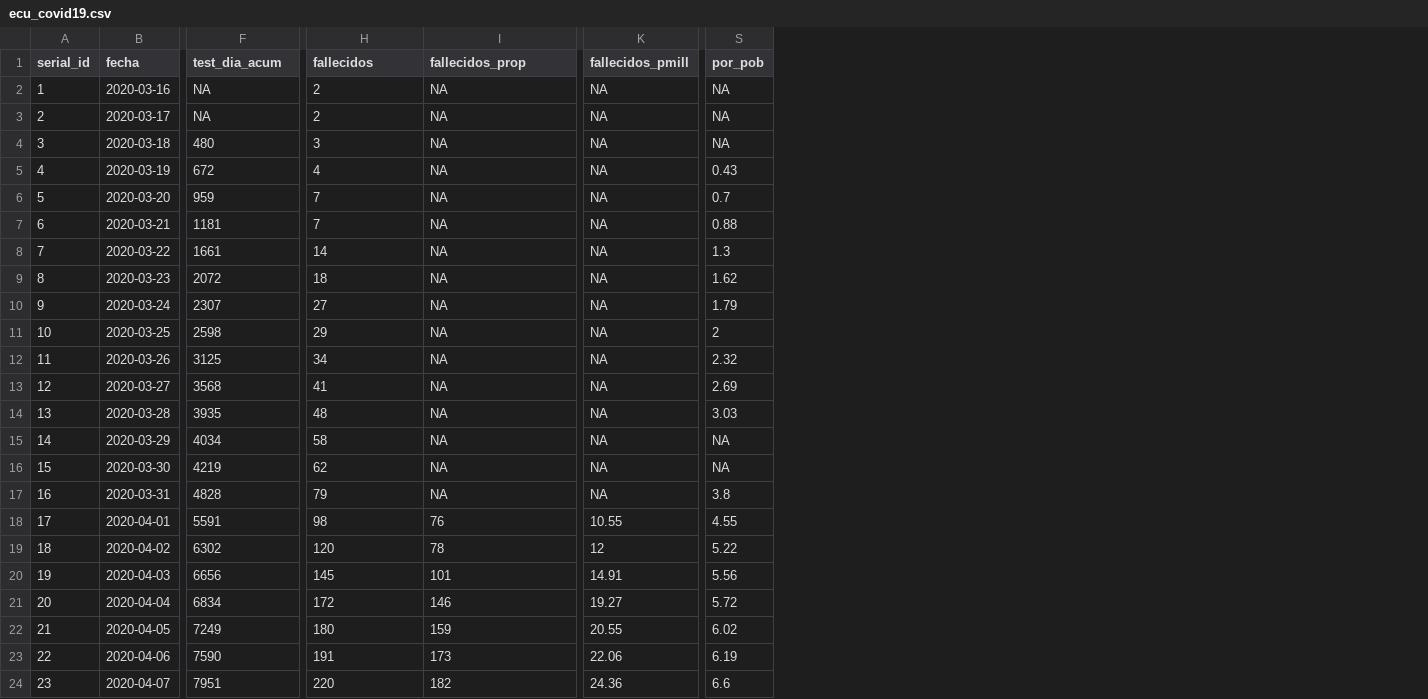
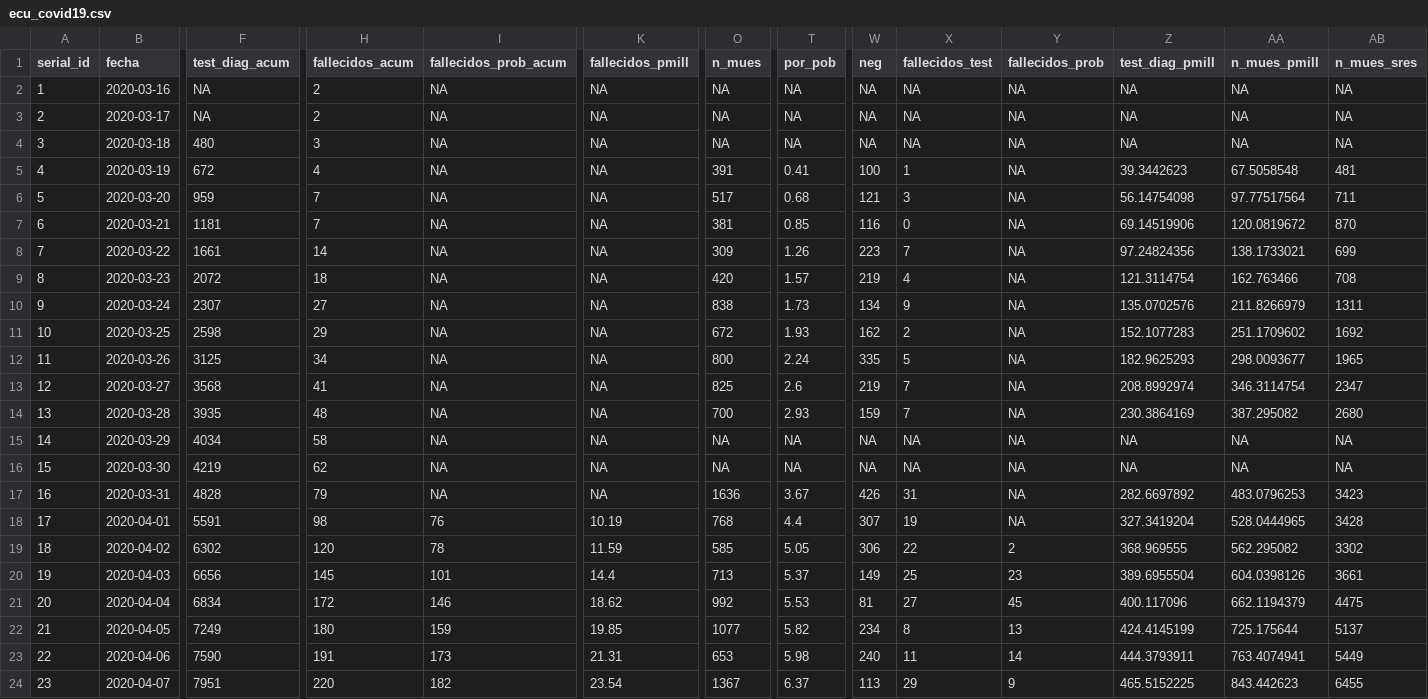
Before and after one commit to georod/ecucovid19, a CSV file: data/ecu_covid19.csv, drawn as a sheet; only a part is shown, gaps mark what is left out; addresses are those after the commit; the diff covers the shown part only; the diff names each change by its address in the sheet, - before the commit and + after, or states it on an @@ line.

Commit message:
Added correct CSVs in data & archive.

```diff
--- a/data/ecu_covid19.csv
+++ b/data/ecu_covid19.csv
+column O (n_mues), rows 2-24: NA | NA | NA | 391 | 517 | 381 | 309 | 420 | 838 | 672 | 800 | 825 | 700 | NA | NA | 1636 | 768 | 585 | 713 | 992 | 1077 | 653 | 1367
+column W (neg), rows 2-24: NA | NA | NA | 100 | 121 | 116 | 223 | 219 | 134 | 162 | 335 | 219 | 159 | NA | NA | 426 | 307 | 306 | 149 | 81 | 234 | 240 | 113
+column X (fallecidos_test), rows 2-24: NA | NA | NA | 1 | 3 | 0 | 7 | 4 | 9 | 2 | 5 | 7 | 7 | NA | NA | 31 | 19 | 22 | 25 | 27 | 8 | 11 | 29
+column Y (fallecidos_prob), rows 2-24: NA | NA | NA | NA | NA | NA | NA | NA | NA | NA | NA | NA | NA | NA | NA | NA | NA | 2 | 23 | 45 | 13 | 14 | 9
+column Z (test_diag_pmill), rows 2-24: NA | NA | NA | 39.3442623 | 56.14754098 | 69.14519906 | 97.24824356 | 121.3114754 | 135.0702576 | 152.1077283 | 182.9625293 | 208.8992974 | 230.3864169 | NA | NA | 282.6697892 | 327.3419204 | 368.969555 | 389.6955504 | 400.117096 | 424.4145199 | 444.3793911 | 465.5152225
+column AA (n_mues_pmill), rows 2-24: NA | NA | NA | 67.5058548 | 97.77517564 | 120.0819672 | 138.1733021 | 162.763466 | 211.8266979 | 251.1709602 | 298.0093677 | 346.3114754 | 387.295082 | NA | NA | 483.0796253 | 528.0444965 | 562.295082 | 604.0398126 | 662.1194379 | 725.175644 | 763.4074941 | 843.442623
+column AB (n_mues_sres), rows 2-24: NA | NA | NA | 481 | 711 | 870 | 699 | 708 | 1311 | 1692 | 1965 | 2347 | 2680 | NA | NA | 3423 | 3428 | 3302 | 3661 | 4475 | 5137 | 5449 | 6455
-F1: test_dia_acum
+F1: test_diag_acum
-H1: fallecidos
+H1: fallecidos_acum
-I1: fallecidos_prop
+I1: fallecidos_prob_acum
-T5 (por_pob): 0.43
+T5 (por_pob): 0.41
-T6 (por_pob): 0.7
+T6 (por_pob): 0.68
-T7 (por_pob): 0.88
+T7 (por_pob): 0.85
-T8 (por_pob): 1.3
+T8 (por_pob): 1.26
-T9 (por_pob): 1.62
+T9 (por_pob): 1.57
-T10 (por_pob): 1.79
+T10 (por_pob): 1.73
-T11 (por_pob): 2
+T11 (por_pob): 1.93
-T12 (por_pob): 2.32
+T12 (por_pob): 2.24
-T13 (por_pob): 2.69
+T13 (por_pob): 2.6
-T14 (por_pob): 3.03
+T14 (por_pob): 2.93
-T17 (por_pob): 3.8
+T17 (por_pob): 3.67
-K18 (fallecidos_pmill): 10.55
+K18 (fallecidos_pmill): 10.19
-T18 (por_pob): 4.55
+T18 (por_pob): 4.4
-K19 (fallecidos_pmill): 12
+K19 (fallecidos_pmill): 11.59
-T19 (por_pob): 5.22
+T19 (por_pob): 5.05
-K20 (fallecidos_pmill): 14.91
+K20 (fallecidos_pmill): 14.4
-T20 (por_pob): 5.56
+T20 (por_pob): 5.37
-K21 (fallecidos_pmill): 19.27
+K21 (fallecidos_pmill): 18.62
-T21 (por_pob): 5.72
+T21 (por_pob): 5.53
-K22 (fallecidos_pmill): 20.55
+K22 (fallecidos_pmill): 19.85
-T22 (por_pob): 6.02
+T22 (por_pob): 5.82
-K23 (fallecidos_pmill): 22.06
+K23 (fallecidos_pmill): 21.31
-T23 (por_pob): 6.19
+T23 (por_pob): 5.98
-K24 (fallecidos_pmill): 24.36
+K24 (fallecidos_pmill): 23.54
-T24 (por_pob): 6.6
+T24 (por_pob): 6.37
```
Also changed, not shown: 2 added rows and 17 edited cells elsewhere in this file, 1 other file.
